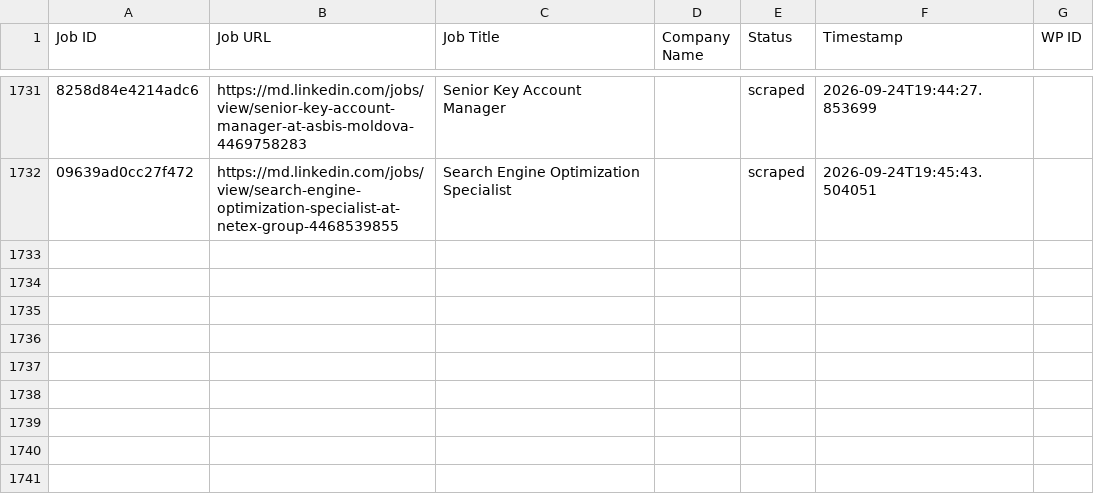
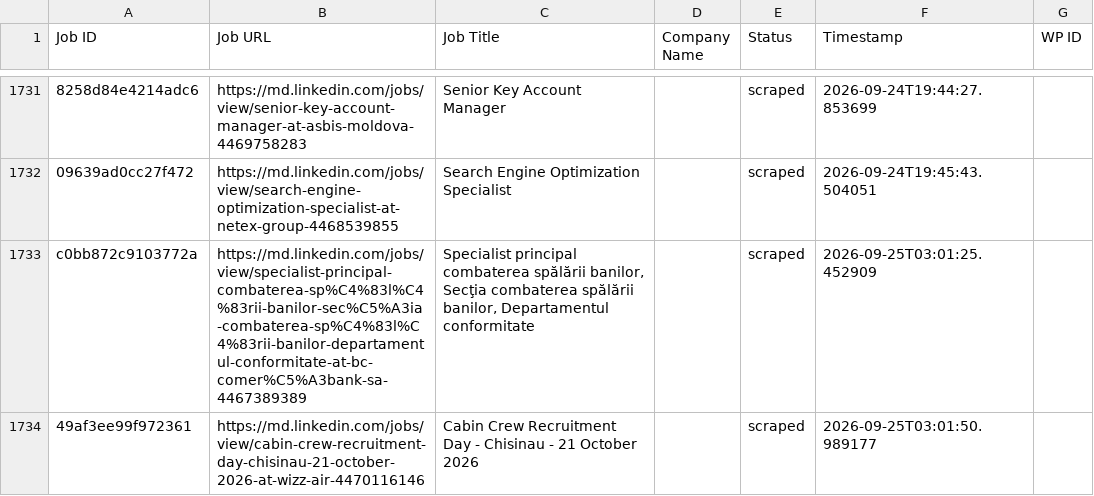
Before and after one commit to innovationinc2000/md, a CSV file: processed_jobs.csv, drawn as a sheet; only a part is shown, gaps mark what is left out; the diff names each change by its address in the sheet, - before the commit and + after, or states it on an @@ line.

```diff
--- a/processed_jobs.csv
+++ b/processed_jobs.csv
+row 1733: c0bb872c9103772a | https://md.linkedin.com/jobs/view/specialist-principal-combaterea-sp%C4%83l%C4%83rii-banilor-sec%C5%A3ia-combaterea-sp%C4%83l%C4%83rii-banilor-departamentul-conformitate-at-bc-comer%C5%A3bank-sa-4467389389 | Specialist principal combaterea spălării banilor, Secţia combaterea spălării banilor, Departamentul conformitate |  | scraped | 2026-09-25T03:01:25.452909
+row 1734: 49af3ee99f972361 | https://md.linkedin.com/jobs/view/cabin-crew-recruitment-day-chisinau-21-october-2026-at-wizz-air-4470116146 | Cabin Crew Recruitment Day - Chisinau - 21 October 2026 |  | scraped | 2026-09-25T03:01:50.989177
```
